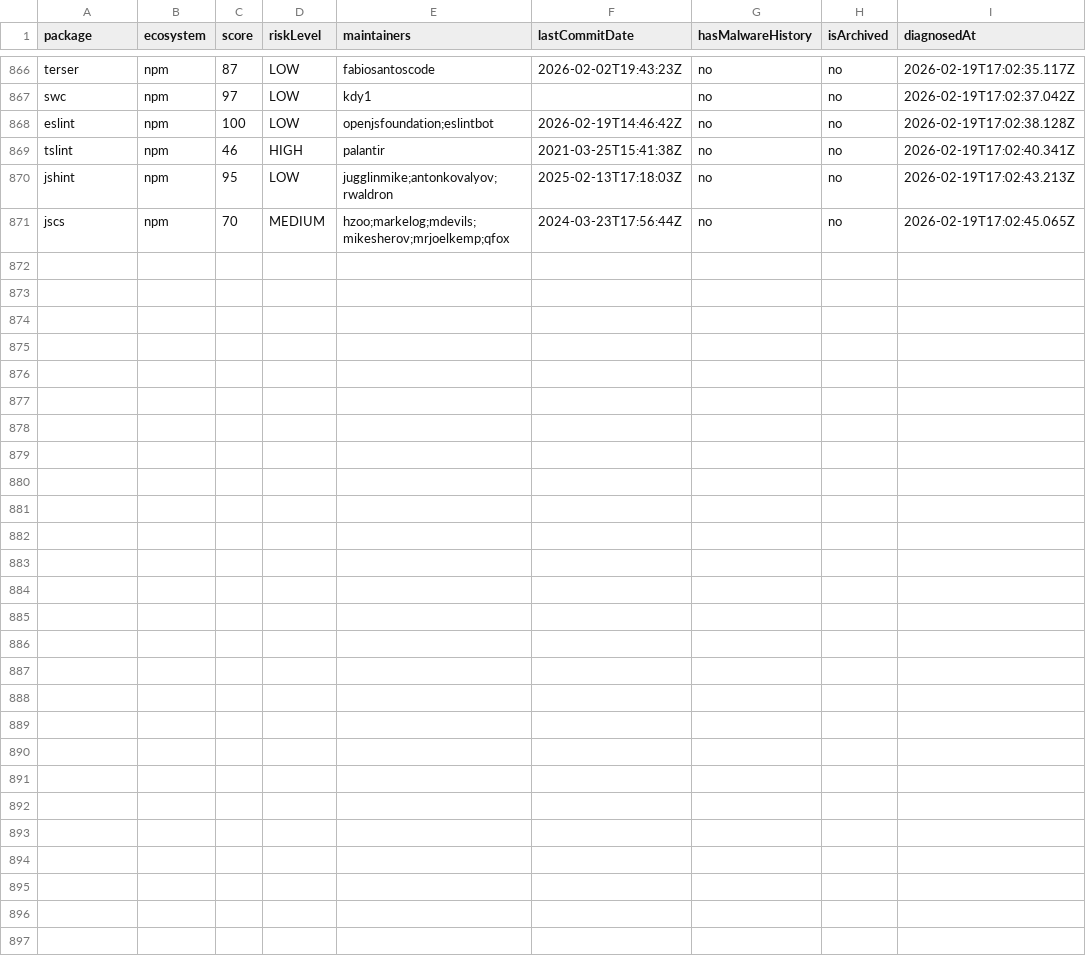
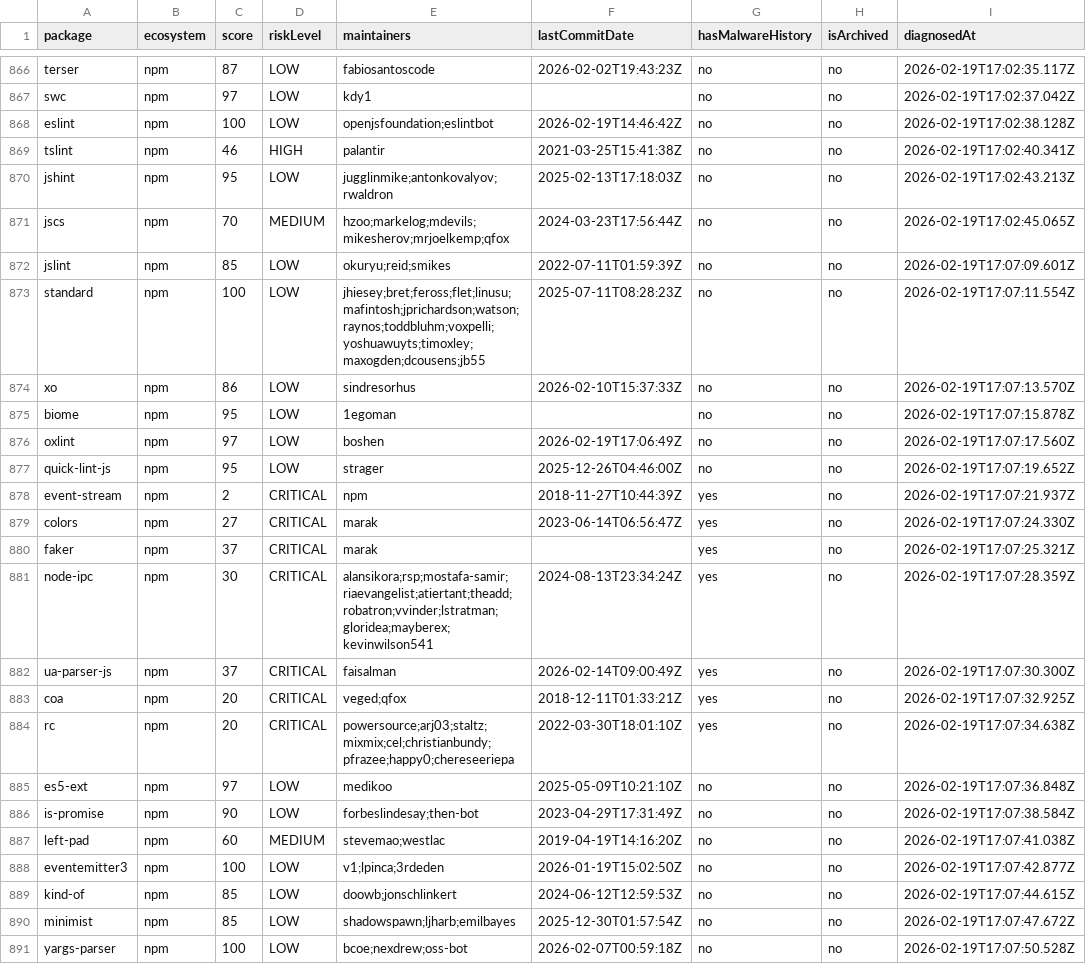
Before and after one commit to taku-tez/RepVet, a CSV file: batch-results/summary.csv, drawn as a sheet; only a part is shown, gaps mark what is left out.

Commit message:
batch: OSS診断結果追加 (Batch #45)

```diff
--- a/batch-results/summary.csv
+++ b/batch-results/summary.csv
@@ -871 +871,21 @@ package,ecosystem,score,riskLevel,maintainers,lastCommitDate,hasMalwareHistory,i
 "jscs","npm","70","MEDIUM","hzoo;markelog;mdevils;mikesherov;mrjoelkemp;qfox","2024-03-23T17:56:44Z","no","no","2026-02-19T17:02:45.065Z"
+"jslint","npm","85","LOW","okuryu;reid;smikes","2022-07-11T01:59:39Z","no","no","2026-02-19T17:07:09.601Z"
+"standard","npm","100","LOW","jhiesey;bret;feross;flet;linusu;mafintosh;jprichardson;watson;raynos;toddbluhm;voxpelli;yoshuawuyts;timoxley;maxogden;dcousens;jb55","2025-07-11T08:28:23Z","no","no","2026-02-19T17:07:11.554Z"
+"xo","npm","86","LOW","sindresorhus","2026-02-10T15:37:33Z","no","no","2026-02-19T17:07:13.570Z"
+"biome","npm","95","LOW","1egoman","","no","no","2026-02-19T17:07:15.878Z"
+"oxlint","npm","97","LOW","boshen","2026-02-19T17:06:49Z","no","no","2026-02-19T17:07:17.560Z"
+"quick-lint-js","npm","95","LOW","strager","2025-12-26T04:46:00Z","no","no","2026-02-19T17:07:19.652Z"
+"event-stream","npm","2","CRITICAL","npm","2018-11-27T10:44:39Z","yes","no","2026-02-19T17:07:21.937Z"
+"colors","npm","27","CRITICAL","marak","2023-06-14T06:56:47Z","yes","no","2026-02-19T17:07:24.330Z"
+"faker","npm","37","CRITICAL","marak","","yes","no","2026-02-19T17:07:25.321Z"
+"node-ipc","npm","30","CRITICAL","alansikora;rsp;mostafa-samir;riaevangelist;atiertant;theadd;robatron;vvinder;lstratman;gloridea;mayberex;kevinwilson541","2024-08-13T23:34:24Z","yes","no","2026-02-19T17:07:28.359Z"
+"ua-parser-js","npm","37","CRITICAL","faisalman","2026-02-14T09:00:49Z","yes","no","2026-02-19T17:07:30.300Z"
+"coa","npm","20","CRITICAL","veged;qfox","2018-12-11T01:33:21Z","yes","no","2026-02-19T17:07:32.925Z"
+"rc","npm","20","CRITICAL","powersource;arj03;staltz;mixmix;cel;christianbundy;pfrazee;happy0;chereseeriepa","2022-03-30T18:01:10Z","yes","no","2026-02-19T17:07:34.638Z"
+"es5-ext","npm","97","LOW","medikoo","2025-05-09T10:21:10Z","no","no","2026-02-19T17:07:36.848Z"
+"is-promise","npm","90","LOW","forbeslindesay;then-bot","2023-04-29T17:31:49Z","no","no","2026-02-19T17:07:38.584Z"
+"left-pad","npm","60","MEDIUM","stevemao;westlac","2019-04-19T14:16:20Z","no","no","2026-02-19T17:07:41.038Z"
+"eventemitter3","npm","100","LOW","v1;lpinca;3rdeden","2026-01-19T15:02:50Z","no","no","2026-02-19T17:07:42.877Z"
+"kind-of","npm","85","LOW","doowb;jonschlinkert","2024-06-12T12:59:53Z","no","no","2026-02-19T17:07:44.615Z"
+"minimist","npm","85","LOW","shadowspawn;ljharb;emilbayes","2025-12-30T01:57:54Z","no","no","2026-02-19T17:07:47.672Z"
+"yargs-parser","npm","100","LOW","bcoe;nexdrew;oss-bot","2026-02-07T00:59:18Z","no","no","2026-02-19T17:07:50.528Z"
```
Also changed, not shown: 20 other files.
